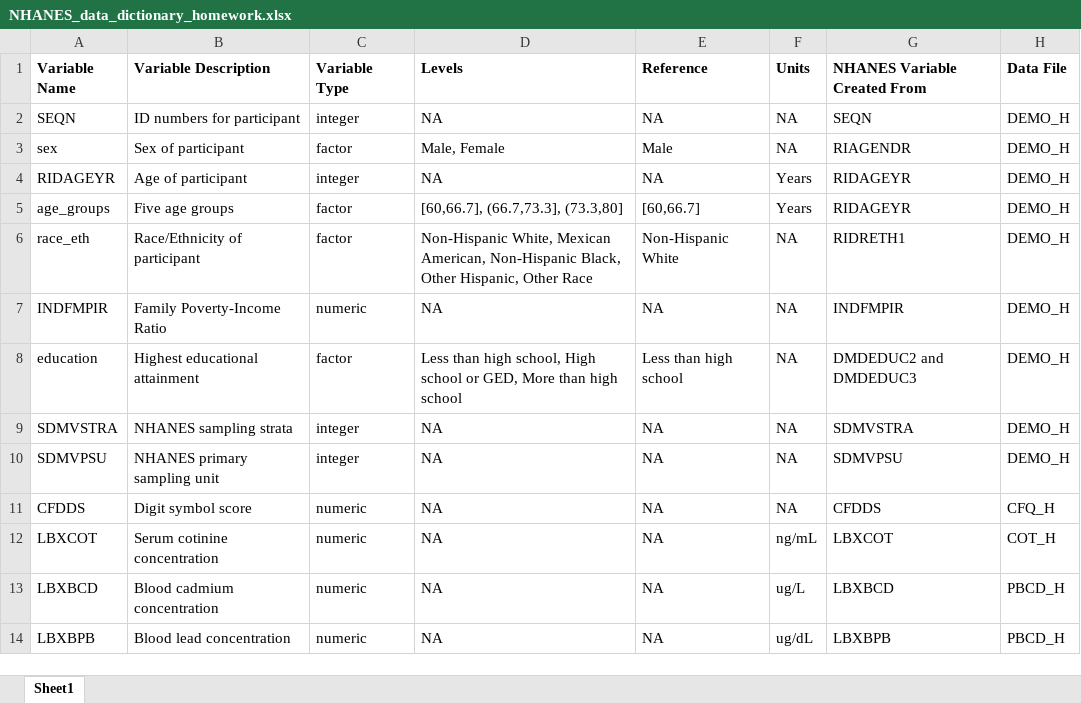
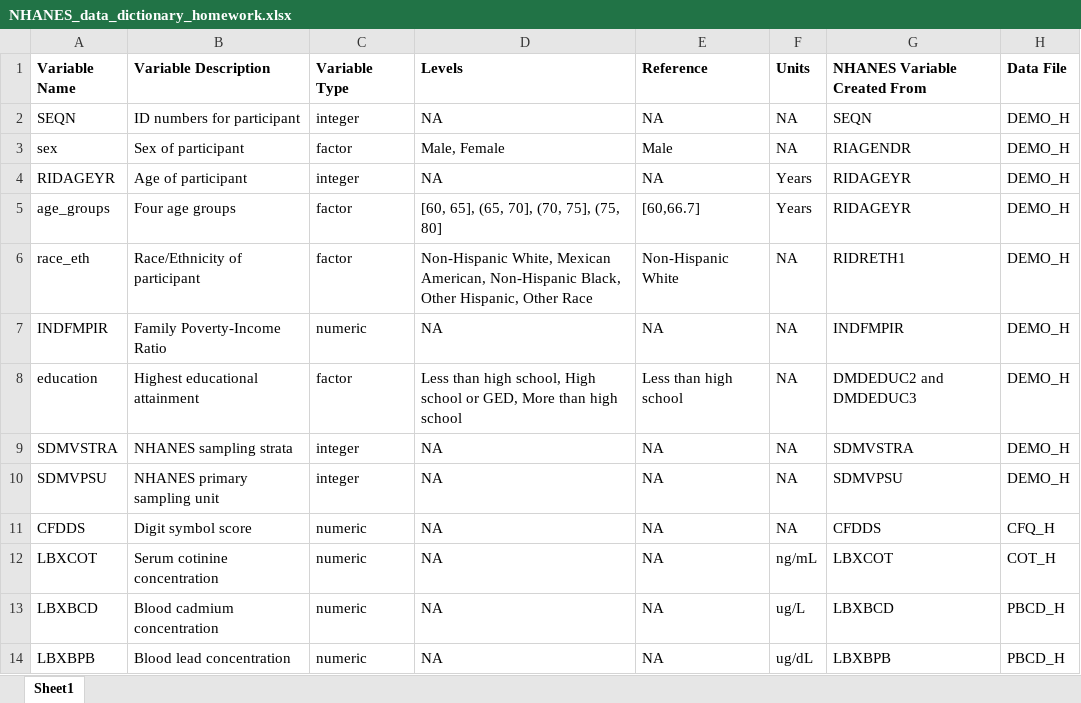
Before and after one commit to bakulski/EPID674_02_Data_Management_Class, an Excel workbook: NHANES_data_dictionary_homework.xlsx, sheet Sheet1, drawn as a sheet; values as stored, in another font and other column widths than the file's, no borders; the diff names each change by its address in the sheet, - before the commit and + after, or states it on an @@ line.

Commit message:
Update homework assignment

```diff
--- a/NHANES_data_dictionary_homework.xlsx (sheet Sheet1)
+++ b/NHANES_data_dictionary_homework.xlsx (sheet Sheet1)
-B5 (Variable Description): Five age groups
+B5 (Variable Description): Four age groups
-D5 (Levels): [60,66.7], (66.7,73.3], (73.3,80]
+D5 (Levels): [60, 65], (65, 70], (70, 75], (75, 80]
```
Also changed, not shown: 8 other files.
